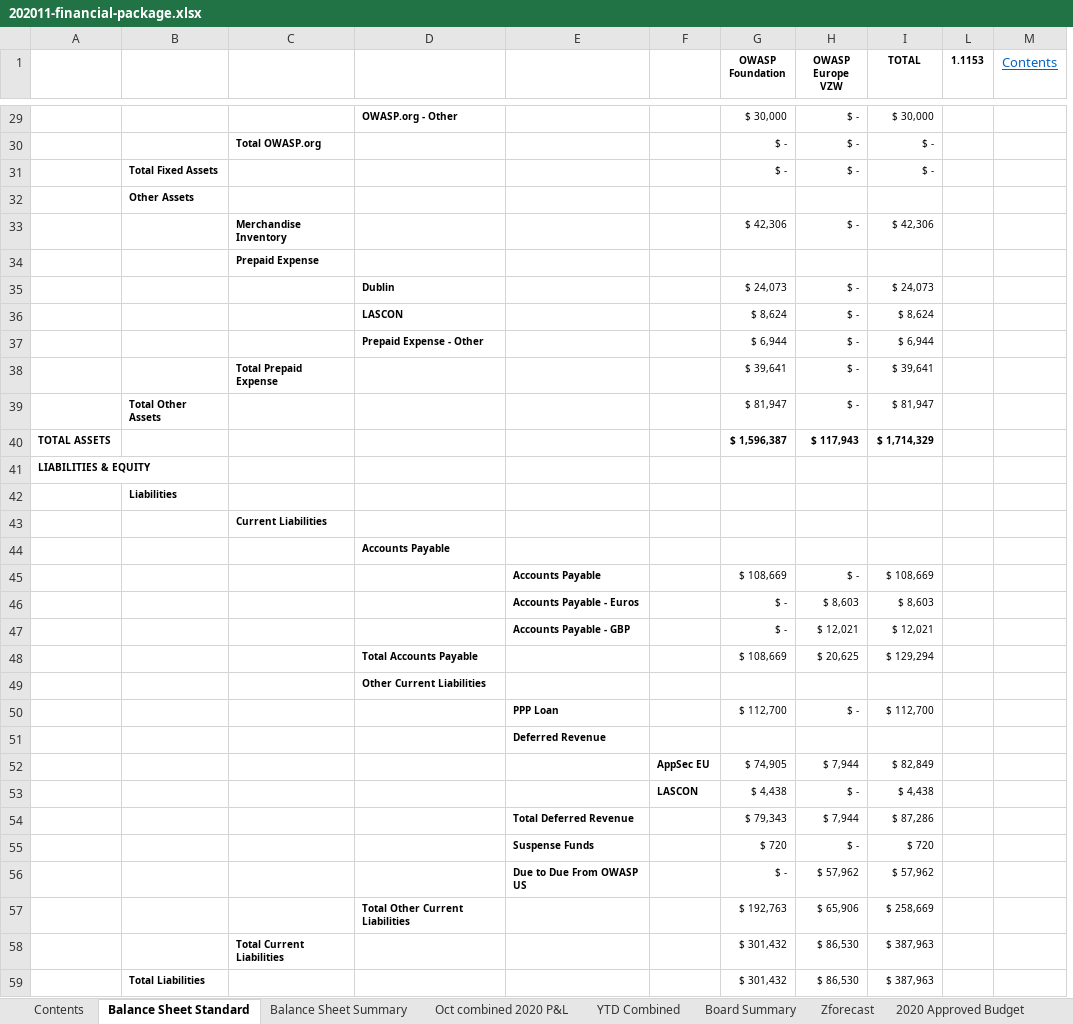
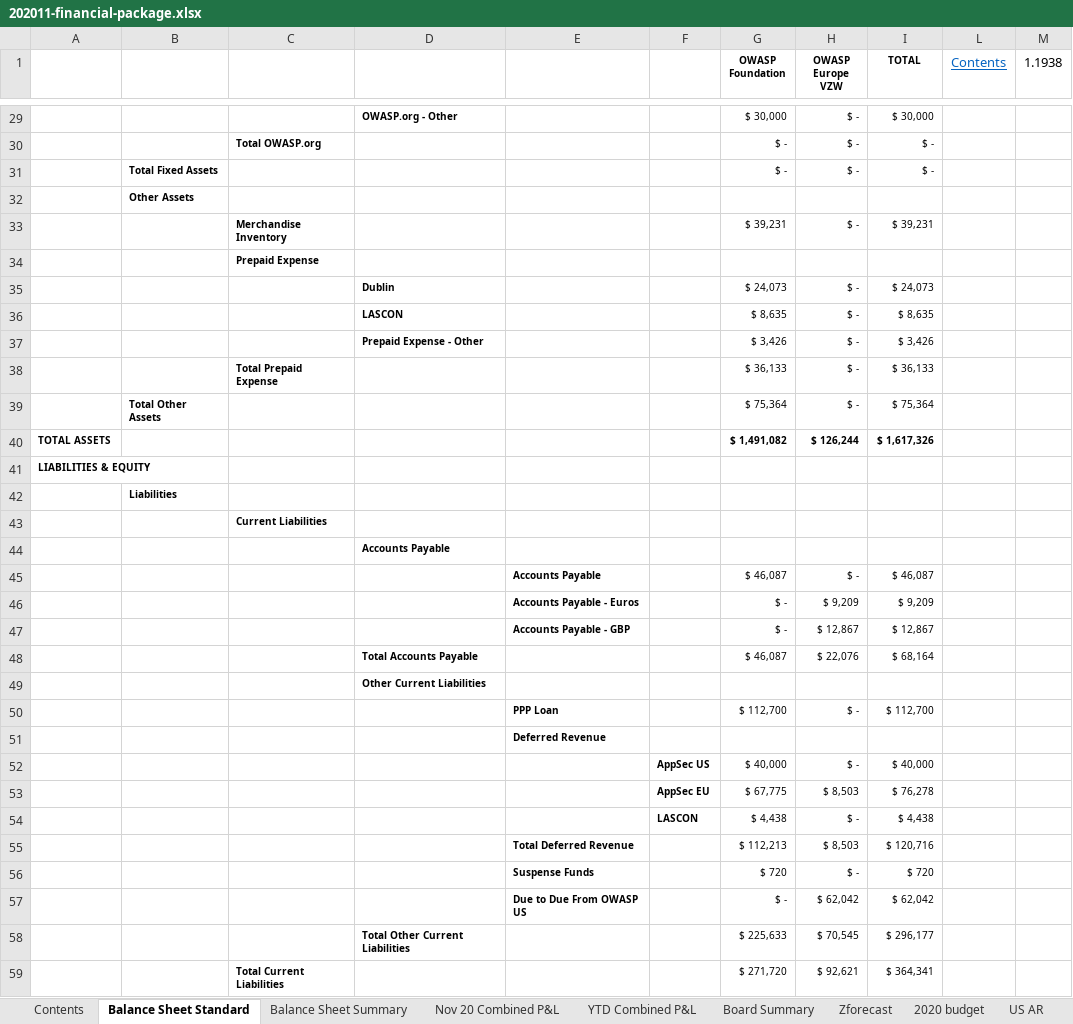
Before and after one commit to OWASP/www-board, an Excel workbook: attachments/202011-financial-package.xlsx, sheet Balance Sheet Standard, drawn as a sheet; only a part is shown, gaps mark what is left out; values as stored, in another font and other column widths than the file's, no borders; removed rows and columns are numbered as before the commit, all else as after; the diff covers the shown part only; the diff names each change by its address in the sheet, - before the commit and + after, or states it on an @@ line.

```diff
--- a/attachments/202011-financial-package.xlsx (sheet Balance Sheet Standard)
+++ b/attachments/202011-financial-package.xlsx (sheet Balance Sheet Standard)
-sheet tab: YTD Combined
+sheet tab: YTD Combined P&L
-sheet tab: Oct combined 2020 P&L
-sheet tab: 2020 Approved Budget
+sheet tab: Nov 20 Combined P&L
+sheet tab: 2020 budget
-column L (1.1153), empty
+column M (1.1938), empty
-G33 (OWASP Foundation): $ 42,306
+G33 (OWASP Foundation): $ 39,231
-I33 (TOTAL): $ 42,306
+I33 (TOTAL): $ 39,231
-G36 (OWASP Foundation): $ 8,624
+G36 (OWASP Foundation): $ 8,635
-I36 (TOTAL): $ 8,624
+I36 (TOTAL): $ 8,635
-G37 (OWASP Foundation): $ 6,944
+G37 (OWASP Foundation): $ 3,426
-I37 (TOTAL): $ 6,944
+I37 (TOTAL): $ 3,426
-G38 (OWASP Foundation): $ 39,641
+G38 (OWASP Foundation): $ 36,133
-I38 (TOTAL): $ 39,641
+I38 (TOTAL): $ 36,133
-G39 (OWASP Foundation): $ 81,947
+G39 (OWASP Foundation): $ 75,364
-I39 (TOTAL): $ 81,947
+I39 (TOTAL): $ 75,364
-row 40: TOTAL ASSETS |  |  |  |  |  | $ 1,596,387 | $ 117,943 | $ 1,714,329
+row 40: TOTAL ASSETS |  |  |  |  |  | $ 1,491,082 | $ 126,244 | $ 1,617,326
-G45 (OWASP Foundation): $ 108,669
+G45 (OWASP Foundation): $ 46,087
-I45 (TOTAL): $ 108,669
+I45 (TOTAL): $ 46,087
-H46 (OWASP Europe VZW): $ 8,603
+H46 (OWASP Europe VZW): $ 9,209
-I46 (TOTAL): $ 8,603
+I46 (TOTAL): $ 9,209
-H47 (OWASP Europe VZW): $ 12,021
+H47 (OWASP Europe VZW): $ 12,867
-I47 (TOTAL): $ 12,021
+I47 (TOTAL): $ 12,867
-row 48:  |  |  | Total Accounts Payable |  |  | $ 108,669 | $ 20,625 | $ 129,294
+row 48:  |  |  | Total Accounts Payable |  |  | $ 46,087 | $ 22,076 | $ 68,164
-row 52:  |  |  |  |  | AppSec EU | $ 74,905 | $ 7,944 | $ 82,849
+row 52:  |  |  |  |  | AppSec US | $ 40,000 | $ - | $ 40,000
+row 53:  |  |  |  |  | AppSec EU | $ 67,775 | $ 8,503 | $ 76,278
-row 54:  |  |  |  | Total Deferred Revenue |  | $ 79,343 | $ 7,944 | $ 87,286
+row 55:  |  |  |  | Total Deferred Revenue |  | $ 112,213 | $ 8,503 | $ 120,716
-H57 (OWASP Europe VZW): $ 57,962
+H57 (OWASP Europe VZW): $ 62,042
-I57 (TOTAL): $ 57,962
+I57 (TOTAL): $ 62,042
-row 57:  |  |  | Total Other Current Liabilities |  |  | $ 192,763 | $ 65,906 | $ 258,669
-row 58:  |  | Total Current Liabilities |  |  |  | $ 301,432 | $ 86,530 | $ 387,963
-row 59:  | Total Liabilities |  |  |  |  | $ 301,432 | $ 86,530 | $ 387,963
+row 58:  |  |  | Total Other Current Liabilities |  |  | $ 225,633 | $ 70,545 | $ 296,177
+row 59:  |  | Total Current Liabilities |  |  |  | $ 271,720 | $ 92,621 | $ 364,341
```
Also changed, not shown: 9 added rows, 8 removed rows and 18 edited cells elsewhere in this sheet, sheet YTD Combined P&L, sheet Board Summary, sheet US AR, sheet US AP, sheet Balance Sheet Summary, sheet Zforecast, 5 more sheets, other sheet tabs, formulas that keep their value, hidden cells, charts or pictures, 4 other files.
